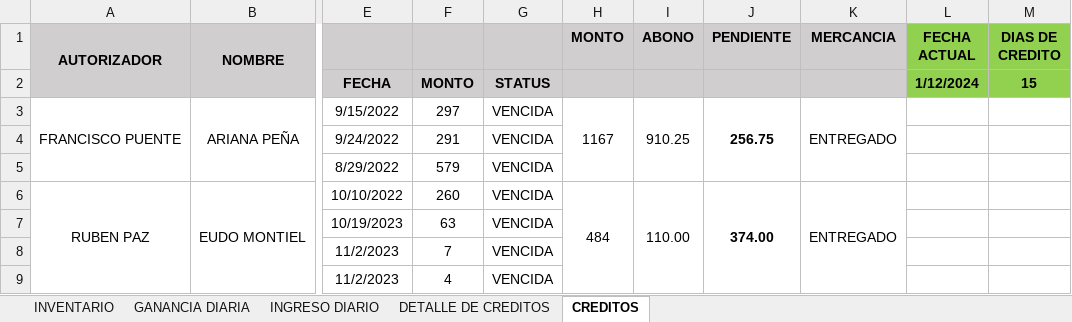
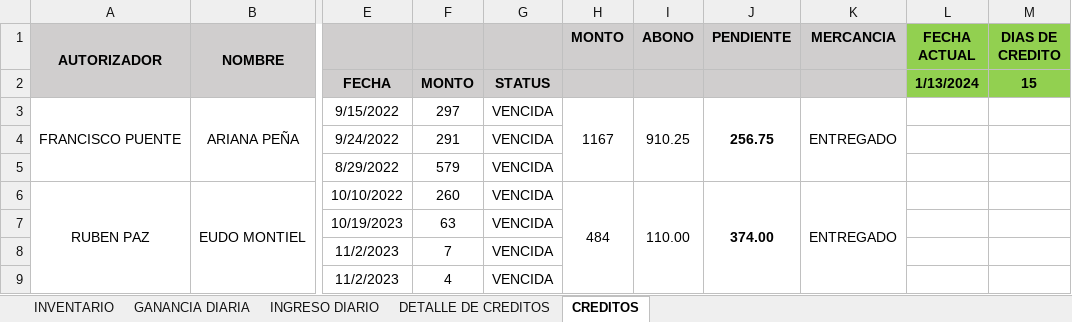
Before and after one commit to JPuente25/Proinca, an Excel workbook: LISTA DE PRODUCTOS PROINCA.xlsx, sheet CREDITOS, drawn as a sheet; only a part is shown, gaps mark what is left out; values as stored, in another font and other column widths than the file's, no borders; conditional formats not drawn; the diff names each change by its address in the sheet, - before the commit and + after, or states it on an @@ line.

```diff
--- a/LISTA DE PRODUCTOS PROINCA.xlsx (sheet CREDITOS)
+++ b/LISTA DE PRODUCTOS PROINCA.xlsx (sheet CREDITOS)
-L2 (FECHA ACTUAL): 1/12/2024
+L2 (FECHA ACTUAL): 1/13/2024
```
Also changed, not shown: sheet GANANCIA DIARIA, sheet INGRESO DIARIO, hidden cells.
